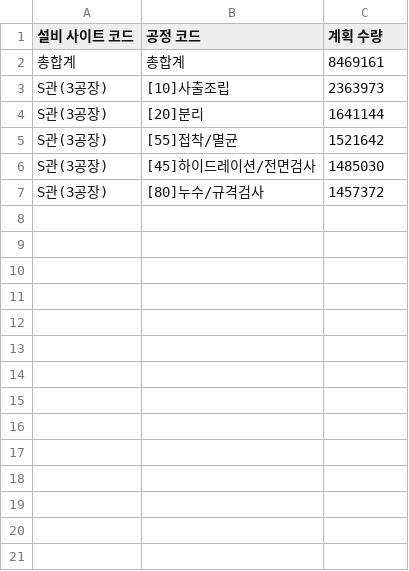
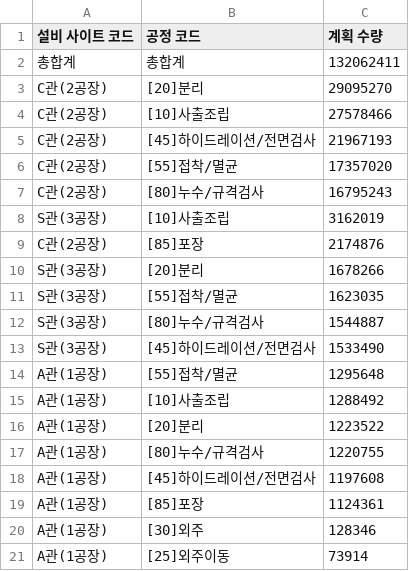
Before and after one commit to interojo-160907/s-prod-demand, a CSV file: out/설비별_공정_계획수량.csv, drawn as a sheet.

```diff
--- a/out/설비별_공정_계획수량.csv
+++ b/out/설비별_공정_계획수량.csv
@@ -1,7 +1,21 @@
 설비 사이트 코드,공정 코드,계획 수량
-총합계,총합계,8469161
-S관(3공장),[10]사출조립,2363973
-S관(3공장),[20]분리,1641144
-S관(3공장),[55]접착/멸균,1521642
-S관(3공장),[45]하이드레이션/전면검사,1485030
-S관(3공장),[80]누수/규격검사,1457372
+총합계,총합계,132062411
+C관(2공장),[20]분리,29095270
+C관(2공장),[10]사출조립,27578466
+C관(2공장),[45]하이드레이션/전면검사,21967193
+C관(2공장),[55]접착/멸균,17357020
+C관(2공장),[80]누수/규격검사,16795243
+S관(3공장),[10]사출조립,3162019
+C관(2공장),[85]포장,2174876
+S관(3공장),[20]분리,1678266
+S관(3공장),[55]접착/멸균,1623035
+S관(3공장),[80]누수/규격검사,1544887
+S관(3공장),[45]하이드레이션/전면검사,1533490
+A관(1공장),[55]접착/멸균,1295648
+A관(1공장),[10]사출조립,1288492
+A관(1공장),[20]분리,1223522
+A관(1공장),[80]누수/규격검사,1220755
+A관(1공장),[45]하이드레이션/전면검사,1197608
+A관(1공장),[85]포장,1124361
+A관(1공장),[30]외주,128346
+A관(1공장),[25]외주이동,73914
```
Also changed, not shown: out/설비별_제품군_공정_최소목표일.csv, out/이니셜별_공정별_합계.csv, 5 other files.
